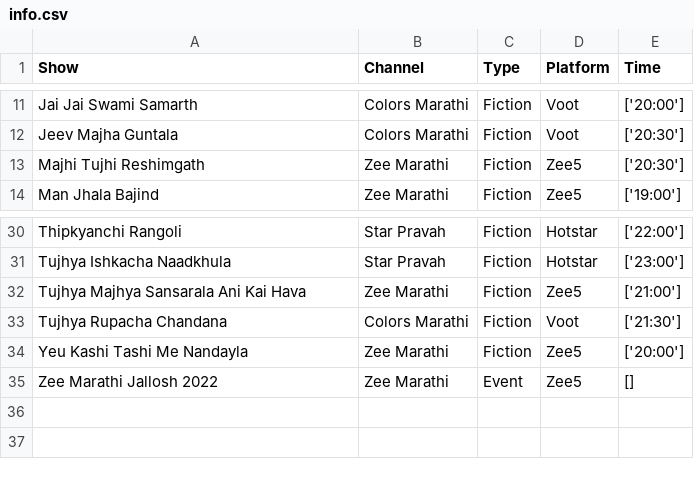
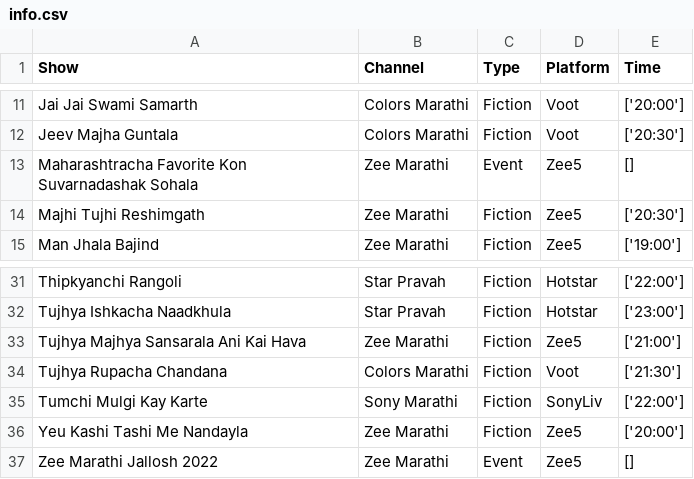
Before and after one commit to rohitk04/marathi-shows-data, a CSV file: data/csv/shows/info.csv, drawn as a sheet; only a part is shown, gaps mark what is left out.

```diff
--- a/data/csv/shows/info.csv
+++ b/data/csv/shows/info.csv
@@ -12,2 +12,3 @@ Jai Jai Swami Samarth,Colors Marathi,Fiction,Voot,['20:00']
 Jeev Majha Guntala,Colors Marathi,Fiction,Voot,['20:30']
+Maharashtracha Favorite Kon Suvarnadashak Sohala,Zee Marathi,Event,Zee5,[]
 Majhi Tujhi Reshimgath,Zee Marathi,Fiction,Zee5,['20:30']
@@ -33,2 +34,3 @@ Tujhya Majhya Sansarala Ani Kai Hava,Zee Marathi,Fiction,Zee5,['21:00']
 Tujhya Rupacha Chandana,Colors Marathi,Fiction,Voot,['21:30']
+Tumchi Mulgi Kay Karte,Sony Marathi,Fiction,SonyLiv,['22:00']
 Yeu Kashi Tashi Me Nandayla,Zee Marathi,Fiction,Zee5,['20:00']
```
Also changed, not shown: data/csv/shows/tv/tv_trp_rank.csv, data/csv/shows/tv/tv_trp_trp.csv, 7 other files.
